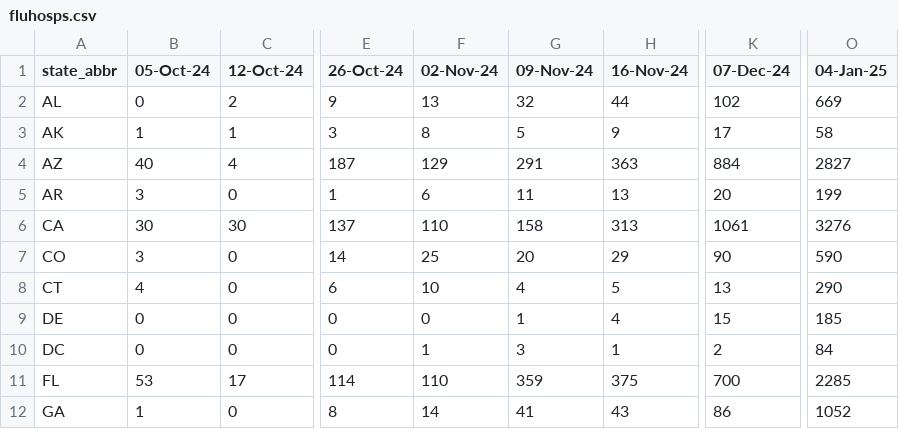
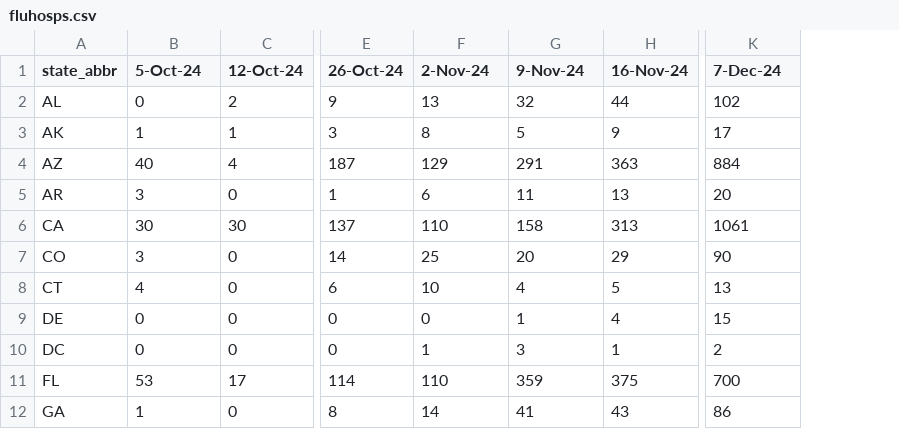
Before and after one commit to tkcy/projections2023_2024, a CSV file: modelinput/fluhosps.csv, drawn as a sheet; only a part is shown, gaps mark what is left out; the diff names each change by its address in the sheet, - before the commit and + after, or states it on an @@ line.

```diff
--- a/modelinput/fluhosps.csv
+++ b/modelinput/fluhosps.csv
-column O (04-Jan-25), rows 2-12: 669 | 58 | 2827 | 199 | 3276 | 590 | 290 | 185 | 84 | 2285 | 1052
-B1: 05-Oct-24
+B1: 5-Oct-24
-F1: 02-Nov-24
+F1: 2-Nov-24
-G1: 09-Nov-24
+G1: 9-Nov-24
-K1: 07-Dec-24
+K1: 7-Dec-24
```
Also changed, not shown: 1 other file.
